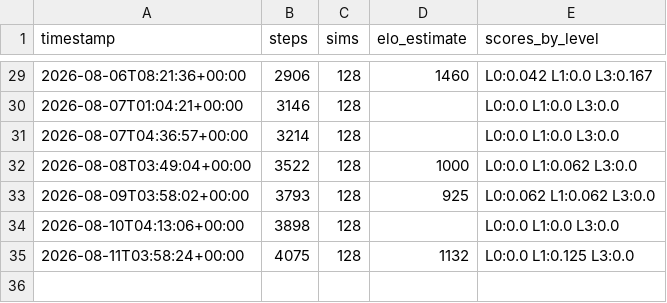
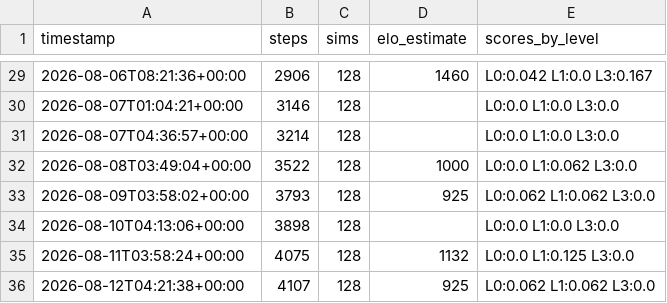
Before and after one commit to leozh0u/blundernet-engine, a CSV file: metrics/stockfish_history.csv, drawn as a sheet; only a part is shown, gaps mark what is left out; the diff names each change by its address in the sheet, - before the commit and + after, or states it on an @@ line.

Commit message:
strength: Elo estimate 925 vs Stockfish anchors @ step 4107

```diff
--- a/metrics/stockfish_history.csv
+++ b/metrics/stockfish_history.csv
+row 36: 2026-08-12T04:21:38+00:00 | 4107 | 128 | 925 | L0:0.062 L1:0.062 L3:0.0
```
Also changed, not shown: 1 other file.
